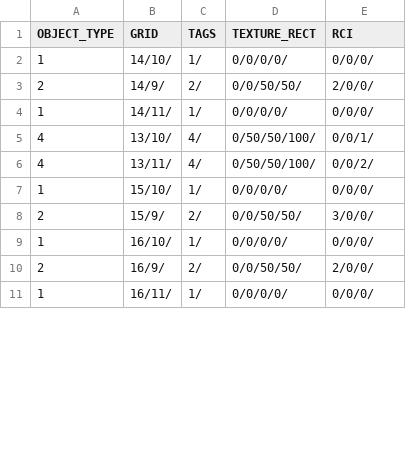
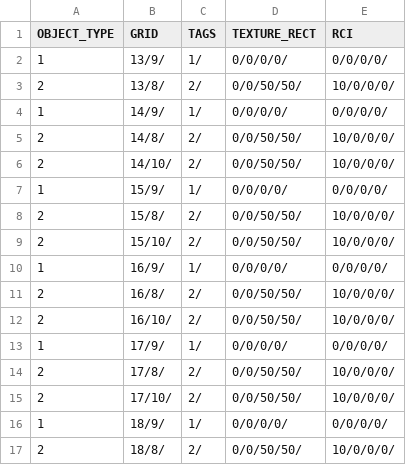
Before and after one commit to HAGU-G/Cities2D, a CSV file: bin/data/save/Tiles.csv, drawn as a sheet; only a part is shown; the diff covers the shown part only.

Commit message:
[TileBuilding] - 건물 생성 로직 변경 - 오브젝트 타입을 받아서 생성하도록
[ObjectUnit]
- 홈/워크플레이스 설정 로직 변경 잘못된 설정을 하지 않도록, 길이 이어져있지 않으면 들어가지 않음.

[SceneGame]
- DeleteObjectTile :

[DataManager]
- building은 코스트 저장
- SaveMayor() 추가, 내용 없음

[경제시스템 시작]
- RCI rci의 cost보다 보유 금액이 적으면 타일을 설치할 수 없음.

```diff
--- a/bin/data/save/Tiles.csv
+++ b/bin/data/save/Tiles.csv
@@ -1,11 +1,17 @@
 OBJECT_TYPE,GRID,TAGS,TEXTURE_RECT,RCI
-1,14/10/,1/,0/0/0/0/,0/0/0/
-2,14/9/,2/,0/0/50/50/,2/0/0/
-1,14/11/,1/,0/0/0/0/,0/0/0/
-4,13/10/,4/,0/50/50/100/,0/0/1/
-4,13/11/,4/,0/50/50/100/,0/0/2/
-1,15/10/,1/,0/0/0/0/,0/0/0/
-2,15/9/,2/,0/0/50/50/,3/0/0/
-1,16/10/,1/,0/0/0/0/,0/0/0/
-2,16/9/,2/,0/0/50/50/,2/0/0/
-1,16/11/,1/,0/0/0/0/,0/0/0/
+1,13/9/,1/,0/0/0/0/,0/0/0/0/
+2,13/8/,2/,0/0/50/50/,10/0/0/0/
+1,14/9/,1/,0/0/0/0/,0/0/0/0/
+2,14/8/,2/,0/0/50/50/,10/0/0/0/
+2,14/10/,2/,0/0/50/50/,10/0/0/0/
+1,15/9/,1/,0/0/0/0/,0/0/0/0/
+2,15/8/,2/,0/0/50/50/,10/0/0/0/
+2,15/10/,2/,0/0/50/50/,10/0/0/0/
+1,16/9/,1/,0/0/0/0/,0/0/0/0/
+2,16/8/,2/,0/0/50/50/,10/0/0/0/
+2,16/10/,2/,0/0/50/50/,10/0/0/0/
+1,17/9/,1/,0/0/0/0/,0/0/0/0/
+2,17/8/,2/,0/0/50/50/,10/0/0/0/
+2,17/10/,2/,0/0/50/50/,10/0/0/0/
+1,18/9/,1/,0/0/0/0/,0/0/0/0/
+2,18/8/,2/,0/0/50/50/,10/0/0/0/
```
Also changed, not shown: 13 added rows, 3 removed rows and 11 edited cells elsewhere in this file, 19 other files.
